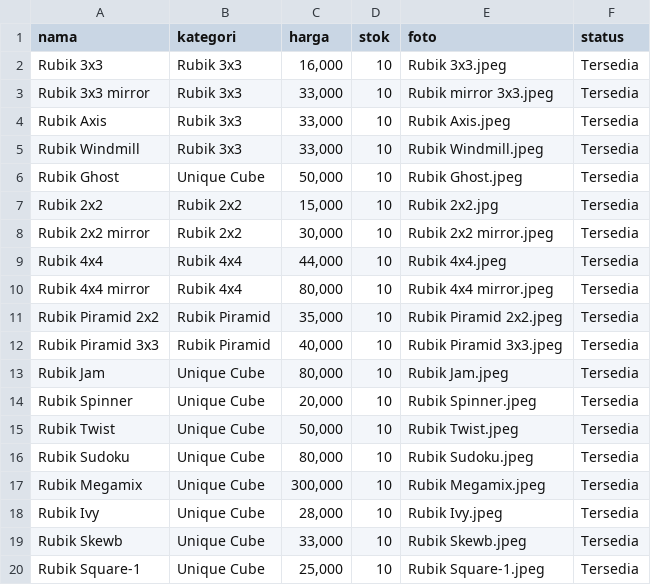
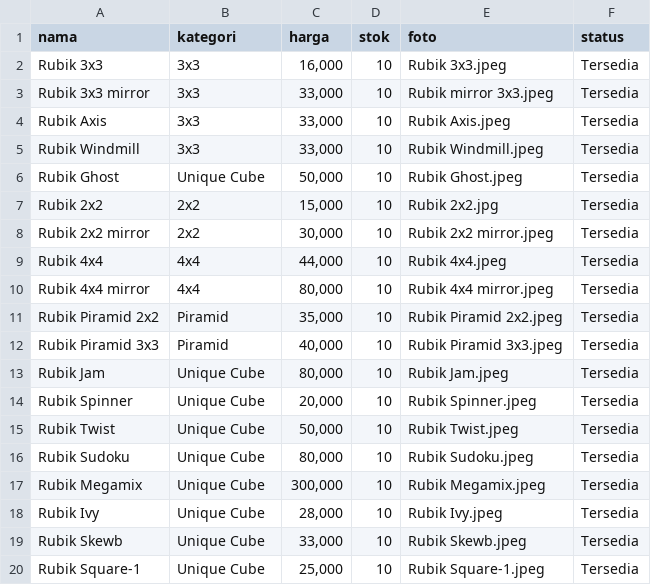
Before and after one commit to Kuze-kun1/Rubik-By-Kuze, a CSV file: data_rubik1.csv, drawn as a sheet.

Commit message:
Update data_rubik1.csv

```diff
--- a/data_rubik1.csv
+++ b/data_rubik1.csv
@@ -1,13 +1,13 @@
 nama,kategori,harga,stok,foto,status
-Rubik 3x3,Rubik 3x3,"16,000",10,Rubik 3x3.jpeg,Tersedia
-Rubik 3x3 mirror,Rubik 3x3,"33,000",10,Rubik mirror 3x3.jpeg,Tersedia
-Rubik Axis,Rubik 3x3,"33,000",10,Rubik Axis.jpeg,Tersedia
-Rubik Windmill,Rubik 3x3,"33,000",10,Rubik Windmill.jpeg,Tersedia
+Rubik 3x3,3x3,"16,000",10,Rubik 3x3.jpeg,Tersedia
+Rubik 3x3 mirror,3x3,"33,000",10,Rubik mirror 3x3.jpeg,Tersedia
+Rubik Axis,3x3,"33,000",10,Rubik Axis.jpeg,Tersedia
+Rubik Windmill,3x3,"33,000",10,Rubik Windmill.jpeg,Tersedia
 Rubik Ghost ,Unique Cube,"50,000",10,Rubik Ghost.jpeg,Tersedia
-Rubik 2x2 ,Rubik 2x2,"15,000",10,Rubik 2x2.jpg,Tersedia
-Rubik 2x2 mirror,Rubik 2x2,"30,000",10,Rubik 2x2 mirror.jpeg,Tersedia
-Rubik 4x4 ,Rubik 4x4,"44,000",10,Rubik 4x4.jpeg,Tersedia
-Rubik 4x4 mirror,Rubik 4x4,"80,000",10,Rubik 4x4 mirror.jpeg,Tersedia
-Rubik Piramid 2x2,Rubik Piramid,"35,000",10,Rubik Piramid 2x2.jpeg,Tersedia
-Rubik Piramid 3x3,Rubik Piramid,"40,000",10,Rubik Piramid 3x3.jpeg,Tersedia
+Rubik 2x2 ,2x2,"15,000",10,Rubik 2x2.jpg,Tersedia
+Rubik 2x2 mirror,2x2,"30,000",10,Rubik 2x2 mirror.jpeg,Tersedia
+Rubik 4x4 ,4x4,"44,000",10,Rubik 4x4.jpeg,Tersedia
+Rubik 4x4 mirror,4x4,"80,000",10,Rubik 4x4 mirror.jpeg,Tersedia
+Rubik Piramid 2x2,Piramid,"35,000",10,Rubik Piramid 2x2.jpeg,Tersedia
+Rubik Piramid 3x3,Piramid,"40,000",10,Rubik Piramid 3x3.jpeg,Tersedia
 Rubik Jam,Unique Cube,"80,000",10,Rubik Jam.jpeg,Tersedia
```
